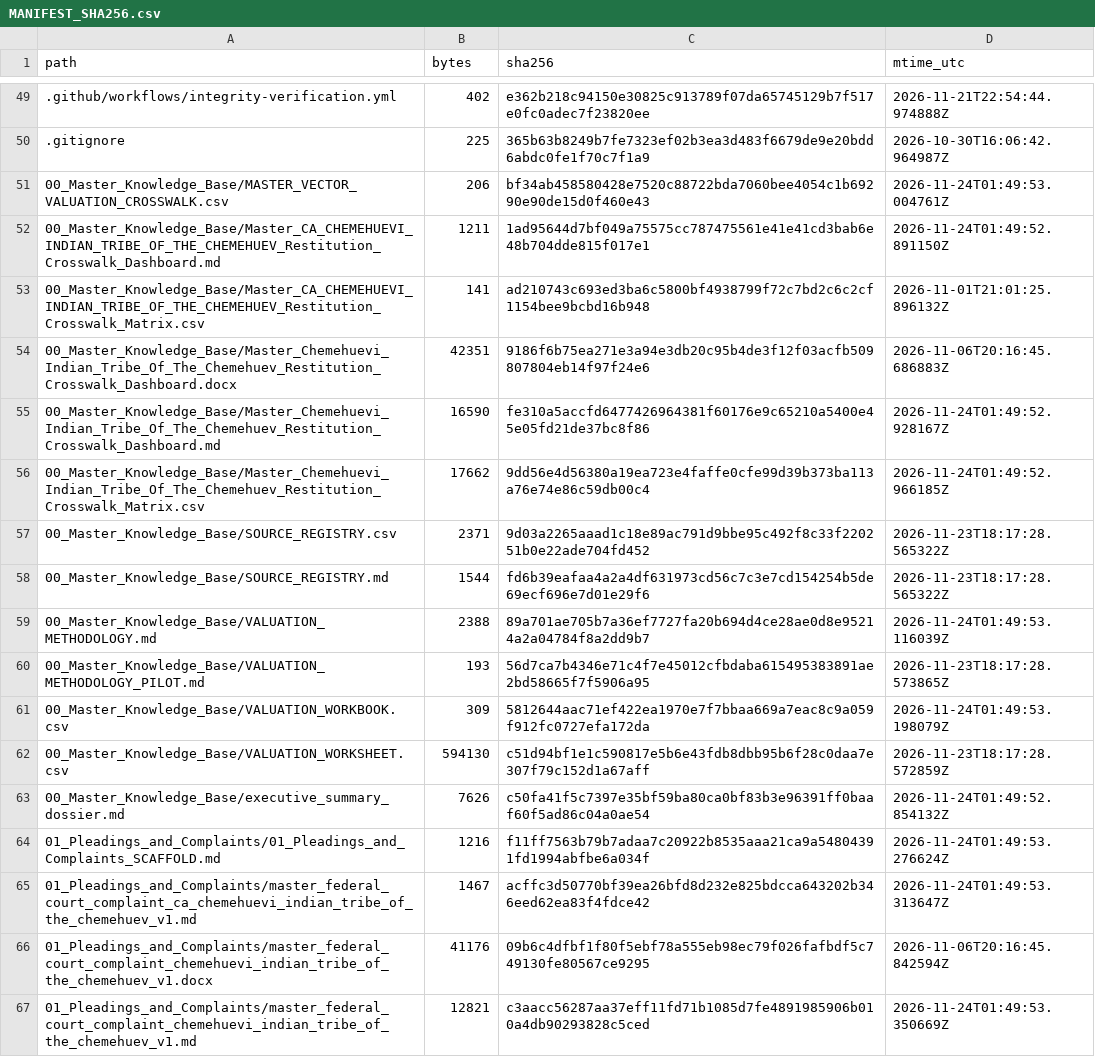
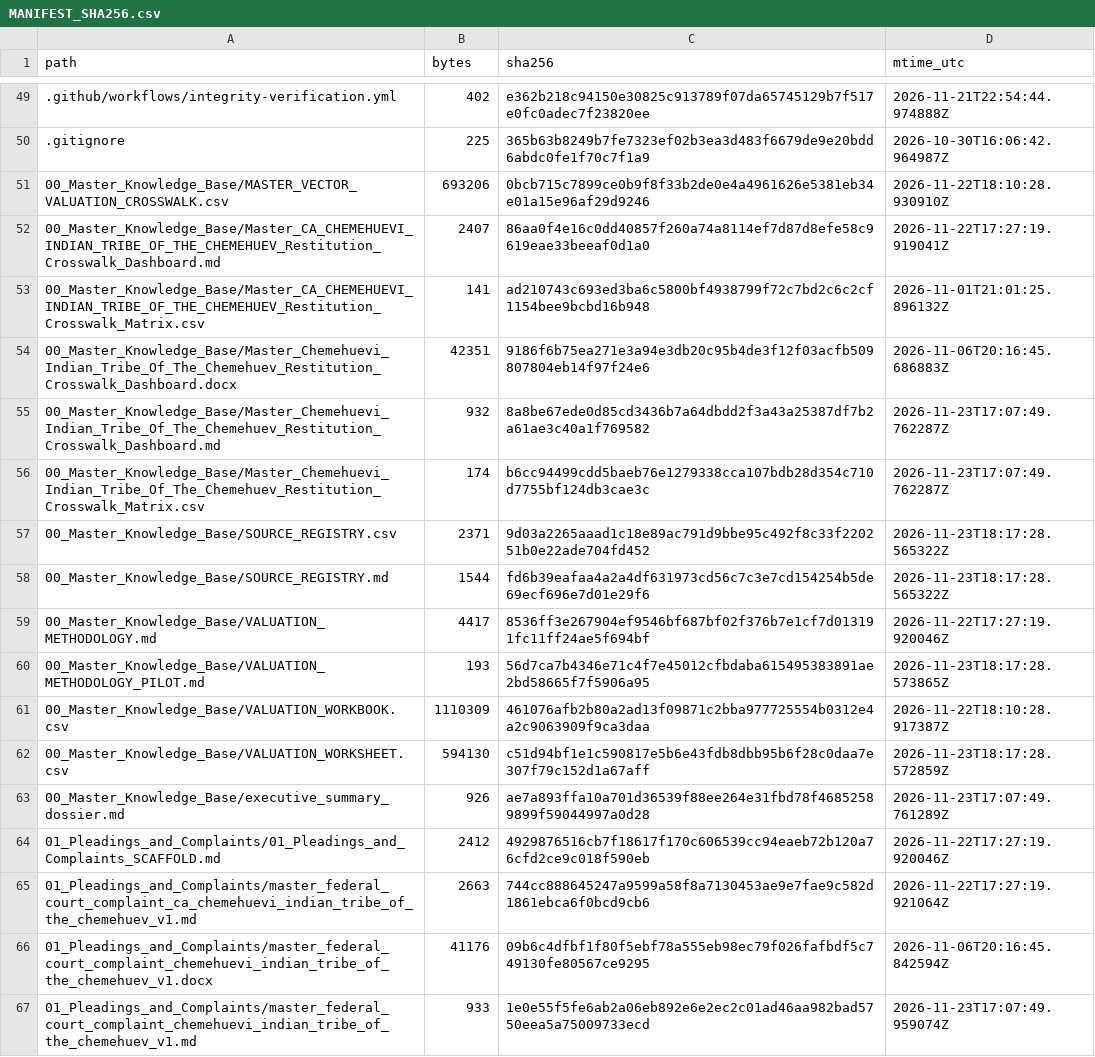
Before and after one commit to GlobalRestitutionAlliance/turtle-island-us-ca-chemehuevi-indian-tribe-of-the-chemehuev-master-litigation, a CSV file: 99_Archives_and_Manifests/MANIFEST_SHA256.csv, drawn as a sheet; only a part is shown, gaps mark what is left out; the diff covers the shown part only.

```diff
--- a/99_Archives_and_Manifests/MANIFEST_SHA256.csv
+++ b/99_Archives_and_Manifests/MANIFEST_SHA256.csv
@@ -50,18 +50,18 @@ path,bytes,sha256,mtime_utc
 .gitignore,225,365b63b8249b7fe7323ef02b3ea3d483f6679de9e20bdd6abdc0fe1f70c7f1a9,2026-10-30T16:06:42.964987Z
-00_Master_Knowledge_Base/MASTER_VECTOR_VALUATION_CROSSWALK.csv,206,bf34ab458580428e7520c88722bda7060bee4054c1b69290e90de15d0f460e43,2026-11-24T01:49:53.004761Z
-00_Master_Knowledge_Base/Master_CA_CHEMEHUEVI_INDIAN_TRIBE_OF_THE_CHEMEHUEV_Restitution_Crosswalk_Dashboard.md,1211,1ad95644d7bf049a75575cc787475561e41e41cd3bab6e48b704dde815f017e1,2026-11-24T01:49:52.891150Z
+00_Master_Knowledge_Base/MASTER_VECTOR_VALUATION_CROSSWALK.csv,693206,0bcb715c7899ce0b9f8f33b2de0e4a4961626e5381eb34e01a15e96af29d9246,2026-11-22T18:10:28.930910Z
+00_Master_Knowledge_Base/Master_CA_CHEMEHUEVI_INDIAN_TRIBE_OF_THE_CHEMEHUEV_Restitution_Crosswalk_Dashboard.md,2407,86aa0f4e16c0dd40857f260a74a8114ef7d87d8efe58c9619eae33beeaf0d1a0,2026-11-22T17:27:19.919041Z
 00_Master_Knowledge_Base/Master_CA_CHEMEHUEVI_INDIAN_TRIBE_OF_THE_CHEMEHUEV_Restitution_Crosswalk_Matrix.csv,141,ad210743c693ed3ba6c5800bf4938799f72c7bd2c6c2cf1154bee9bcbd16b948,2026-11-01T21:01:25.896132Z
 00_Master_Knowledge_Base/Master_Chemehuevi_Indian_Tribe_Of_The_Chemehuev_Restitution_Crosswalk_Dashboard.docx,42351,9186f6b75ea271e3a94e3db20c95b4de3f12f03acfb509807804eb14f97f24e6,2026-11-06T20:16:45.686883Z
-00_Master_Knowledge_Base/Master_Chemehuevi_Indian_Tribe_Of_The_Chemehuev_Restitution_Crosswalk_Dashboard.md,16590,fe310a5accfd6477426964381f60176e9c65210a5400e45e05fd21de37bc8f86,2026-11-24T01:49:52.928167Z
-00_Master_Knowledge_Base/Master_Chemehuevi_Indian_Tribe_Of_The_Chemehuev_Restitution_Crosswalk_Matrix.csv,17662,9dd56e4d56380a19ea723e4faffe0cfe99d39b373ba113a76e74e86c59db00c4,2026-11-24T01:49:52.966185Z
+00_Master_Knowledge_Base/Master_Chemehuevi_Indian_Tribe_Of_The_Chemehuev_Restitution_Crosswalk_Dashboard.md,932,8a8be67ede0d85cd3436b7a64dbdd2f3a43a25387df7b2a61ae3c40a1f769582,2026-11-23T17:07:49.762287Z
+00_Master_Knowledge_Base/Master_Chemehuevi_Indian_Tribe_Of_The_Chemehuev_Restitution_Crosswalk_Matrix.csv,174,b6cc94499cdd5baeb76e1279338cca107bdb28d354c710d7755bf124db3cae3c,2026-11-23T17:07:49.762287Z
 00_Master_Knowledge_Base/SOURCE_REGISTRY.csv,2371,9d03a2265aaad1c18e89ac791d9bbe95c492f8c33f220251b0e22ade704fd452,2026-11-23T18:17:28.565322Z
 00_Master_Knowledge_Base/SOURCE_REGISTRY.md,1544,fd6b39eafaa4a2a4df631973cd56c7c3e7cd154254b5de69ecf696e7d01e29f6,2026-11-23T18:17:28.565322Z
-00_Master_Knowledge_Base/VALUATION_METHODOLOGY.md,2388,89a701ae705b7a36ef7727fa20b694d4ce28ae0d8e95214a2a04784f8a2dd9b7,2026-11-24T01:49:53.116039Z
+00_Master_Knowledge_Base/VALUATION_METHODOLOGY.md,4417,8536ff3e267904ef9546bf687bf02f376b7e1cf7d013191fc11ff24ae5f694bf,2026-11-22T17:27:19.920046Z
 00_Master_Knowledge_Base/VALUATION_METHODOLOGY_PILOT.md,193,56d7ca7b4346e71c4f7e45012cfbdaba615495383891ae2bd58665f7f5906a95,2026-11-23T18:17:28.573865Z
-00_Master_Knowledge_Base/VALUATION_WORKBOOK.csv,309,5812644aac71ef422ea1970e7f7bbaa669a7eac8c9a059f912fc0727efa172da,2026-11-24T01:49:53.198079Z
+00_Master_Knowledge_Base/VALUATION_WORKBOOK.csv,1110309,461076afb2b80a2ad13f09871c2bba977725554b0312e4a2c9063909f9ca3daa,2026-11-22T18:10:28.917387Z
 00_Master_Knowledge_Base/VALUATION_WORKSHEET.csv,594130,c51d94bf1e1c590817e5b6e43fdb8dbb95b6f28c0daa7e307f79c152d1a67aff,2026-11-23T18:17:28.572859Z
-00_Master_Knowledge_Base/executive_summary_dossier.md,7626,c50fa41f5c7397e35bf59ba80ca0bf83b3e96391ff0baaf60f5ad86c04a0ae54,2026-11-24T01:49:52.854132Z
-01_Pleadings_and_Complaints/01_Pleadings_and_Complaints_SCAFFOLD.md,1216,f11ff7563b79b7adaa7c20922b8535aaa21ca9a54804391fd1994abfbe6a034f,2026-11-24T01:49:53.276624Z
-01_Pleadings_and_Complaints/master_federal_court_complaint_ca_chemehuevi_indian_tribe_of_the_chemehuev_v1.md,1467,acffc3d50770bf39ea26bfd8d232e825bdcca643202b346eed62ea83f4fdce42,2026-11-24T01:49:53.313647Z
+00_Master_Knowledge_Base/executive_summary_dossier.md,926,ae7a893ffa10a701d36539f88ee264e31fbd78f46852589899f59044997a0d28,2026-11-23T17:07:49.761289Z
+01_Pleadings_and_Complaints/01_Pleadings_and_Complaints_SCAFFOLD.md,2412,4929876516cb7f18617f170c606539cc94eaeb72b120a76cfd2ce9c018f590eb,2026-11-22T17:27:19.920046Z
+01_Pleadings_and_Complaints/master_federal_court_complaint_ca_chemehuevi_indian_tribe_of_the_chemehuev_v1.md,2663,744cc888645247a9599a58f8a7130453ae9e7fae9c582d1861ebca6f0bcd9cb6,2026-11-22T17:27:19.921064Z
 01_Pleadings_and_Complaints/master_federal_court_complaint_chemehuevi_indian_tribe_of_the_chemehuev_v1.docx,41176,09b6c4dfbf1f80f5ebf78a555eb98ec79f026fafbdf5c749130fe80567ce9295,2026-11-06T20:16:45.842594Z
-01_Pleadings_and_Complaints/master_federal_court_complaint_chemehuevi_indian_tribe_of_the_chemehuev_v1.md,12821,c3aacc56287aa37eff11fd71b1085d7fe4891985906b010a4db90293828c5ced,2026-11-24T01:49:53.350669Z
+01_Pleadings_and_Complaints/master_federal_court_complaint_chemehuevi_indian_tribe_of_the_chemehuev_v1.md,933,1e0e55f5fe6ab2a06eb892e6e2ec2c01ad46aa982bad5750eea5a75009733ecd,2026-11-23T17:07:49.959074Z
```
Also changed, not shown: 80 edited cells elsewhere in this file, 37 other files.
